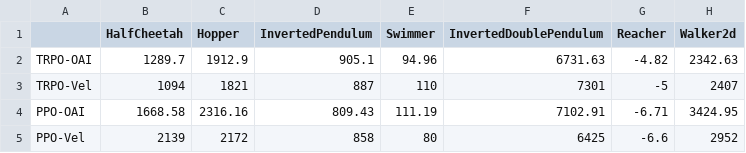
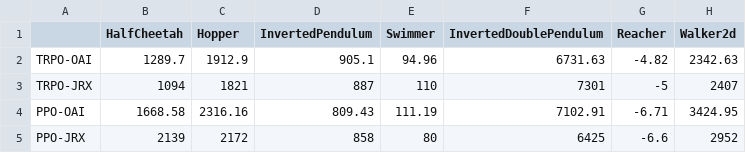
Before and after one commit to MillionIntegrals/baselines-experiments, a CSV file: benchmarks/mujoco.csv, drawn as a sheet.

Commit message:
Updated benchmarks csv

```diff
--- a/benchmarks/mujoco.csv
+++ b/benchmarks/mujoco.csv
@@ -2,4 +2,4 @@
 TRPO-OAI,1289.7,1912.9,905.1,94.96,6731.63,-4.82,2342.63
-TRPO-Vel,1094,1821,887,110,7301,-5,2407
+TRPO-JRX,1094,1821,887,110,7301,-5,2407
 PPO-OAI,1668.58,2316.16,809.43,111.19,7102.91,-6.71,3424.95
-PPO-Vel,2139,2172,858,80,6425,-6.6,2952
+PPO-JRX,2139,2172,858,80,6425,-6.6,2952
```
